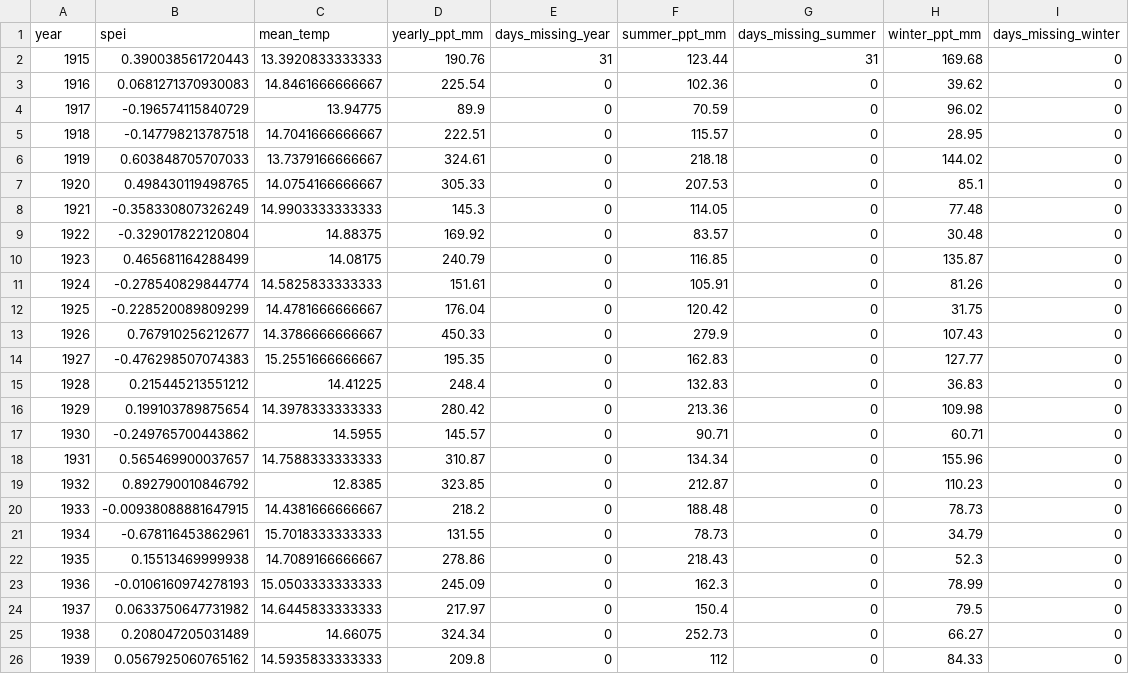
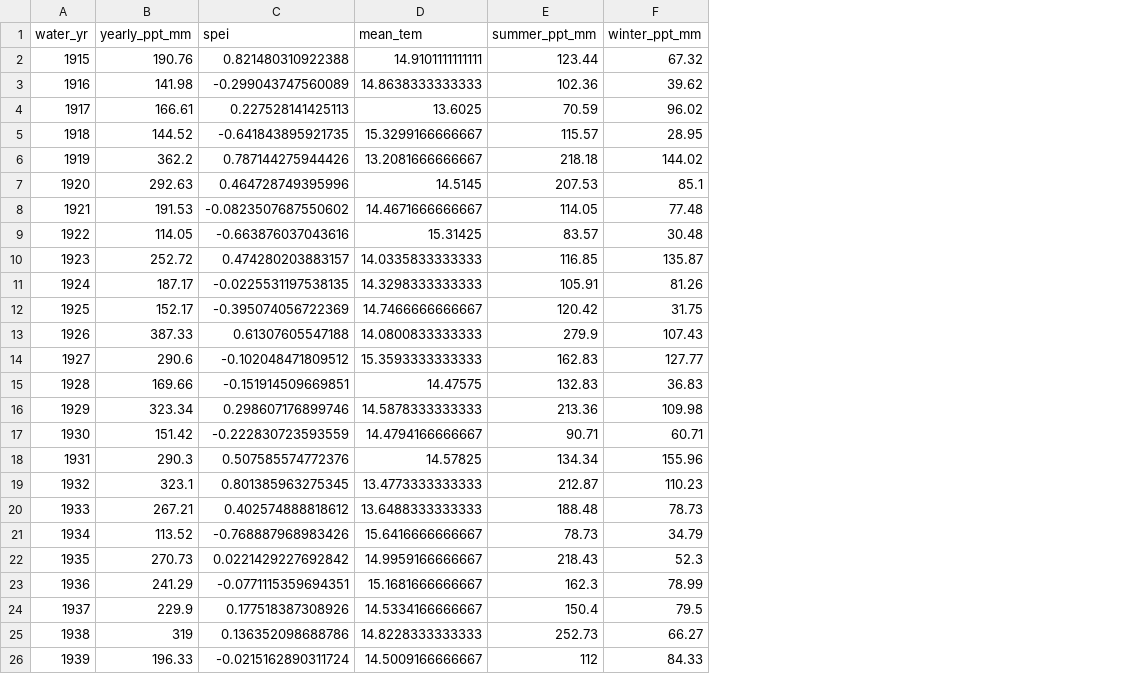
Before and after one commit to emchristensen/JRN_grass_climate_correlation, a CSV file: data/climate_variables.csv, drawn as a sheet; only a part is shown; removed rows and columns are numbered as before the commit, all else as after; the diff covers the shown part only; the diff names each change by its address in the sheet, - before the commit and + after, or states it on an @@ line.

Commit message:
new climate variablse file

```diff
--- a/data/climate_variables.csv
+++ b/data/climate_variables.csv
-column B (spei), rows 2-26: 0.390038561720443 | 0.0681271370930083 | -0.196574115840729 | -0.147798213787518 | 0.603848705707033 | 0.498430119498765 | -0.358330807326249 | -0.329017822120804 | 0.465681164288499 | -0.278540829844774 | -0.228520089809299 | 0.767910256212677 | -0.476298507074383 | 0.215445213551212 | 0.199103789875654 | -0.249765700443862 | 0.565469900037657 | 0.892790010846792 | -0.00938088881647915 | -0.678116453862961 | 0.15513469999938 | -0.0106160974278193 | 0.0633750647731982 | 0.208047205031489 | 0.0567925060765162
-column C (mean_temp), rows 2-26: 13.3920833333333 | 14.8461666666667 | 13.94775 | 14.7041666666667 | 13.7379166666667 | 14.0754166666667 | 14.9903333333333 | 14.88375 | 14.08175 | 14.5825833333333 | 14.4781666666667 | 14.3786666666667 | 15.2551666666667 | 14.41225 | 14.3978333333333 | 14.5955 | 14.7588333333333 | 12.8385 | 14.4381666666667 | 15.7018333333333 | 14.7089166666667 | 15.0503333333333 | 14.6445833333333 | 14.66075 | 14.5935833333333
-column E (days_missing_year), rows 2-26: 31 | 0 | 0 | 0 | 0 | 0 | 0 | 0 | 0 | 0 | 0 | 0 | 0 | 0 | 0 | 0 | 0 | 0 | 0 | 0 | 0 | 0 | 0 | 0 | 0
+column C (spei), rows 2-26: 0.821480310922388 | -0.299043747560089 | 0.227528141425113 | -0.641843895921735 | 0.787144275944426 | 0.464728749395996 | -0.0823507687550602 | -0.663876037043616 | 0.474280203883157 | -0.0225531197538135 | -0.395074056722369 | 0.61307605547188 | -0.102048471809512 | -0.151914509669851 | 0.298607176899746 | -0.222830723593559 | 0.507585574772376 | 0.801385963275345 | 0.402574888818612 | -0.768887968983426 | 0.0221429227692842 | -0.0771115359694351 | 0.177518387308926 | 0.136352098688786 | -0.0215162890311724
+column D (mean_tem), rows 2-26: 14.9101111111111 | 14.8638333333333 | 13.6025 | 15.3299166666667 | 13.2081666666667 | 14.5145 | 14.4671666666667 | 15.31425 | 14.0335833333333 | 14.3298333333333 | 14.7466666666667 | 14.0800833333333 | 15.3593333333333 | 14.47575 | 14.5878333333333 | 14.4794166666667 | 14.57825 | 13.4773333333333 | 13.6488333333333 | 15.6416666666667 | 14.9959166666667 | 15.1681666666667 | 14.5334166666667 | 14.8228333333333 | 14.5009166666667
-column G (days_missing_summer), rows 2-26: 31 | 0 | 0 | 0 | 0 | 0 | 0 | 0 | 0 | 0 | 0 | 0 | 0 | 0 | 0 | 0 | 0 | 0 | 0 | 0 | 0 | 0 | 0 | 0 | 0
-column I (days_missing_winter), rows 2-26: all 0
-A1: year
+A1: water_yr
-F2 (winter_ppt_mm): 169.68
+F2 (winter_ppt_mm): 67.32
-B3 (yearly_ppt_mm): 225.54
+B3 (yearly_ppt_mm): 141.98
-B4 (yearly_ppt_mm): 89.9
+B4 (yearly_ppt_mm): 166.61
-B5 (yearly_ppt_mm): 222.51
+B5 (yearly_ppt_mm): 144.52
-B6 (yearly_ppt_mm): 324.61
+B6 (yearly_ppt_mm): 362.2
-B7 (yearly_ppt_mm): 305.33
+B7 (yearly_ppt_mm): 292.63
-B8 (yearly_ppt_mm): 145.3
+B8 (yearly_ppt_mm): 191.53
-B9 (yearly_ppt_mm): 169.92
+B9 (yearly_ppt_mm): 114.05
-B10 (yearly_ppt_mm): 240.79
+B10 (yearly_ppt_mm): 252.72
-B11 (yearly_ppt_mm): 151.61
+B11 (yearly_ppt_mm): 187.17
-B12 (yearly_ppt_mm): 176.04
+B12 (yearly_ppt_mm): 152.17
-B13 (yearly_ppt_mm): 450.33
+B13 (yearly_ppt_mm): 387.33
-B14 (yearly_ppt_mm): 195.35
+B14 (yearly_ppt_mm): 290.6
-B15 (yearly_ppt_mm): 248.4
+B15 (yearly_ppt_mm): 169.66
-B16 (yearly_ppt_mm): 280.42
+B16 (yearly_ppt_mm): 323.34
-B17 (yearly_ppt_mm): 145.57
+B17 (yearly_ppt_mm): 151.42
-B18 (yearly_ppt_mm): 310.87
+B18 (yearly_ppt_mm): 290.3
-B19 (yearly_ppt_mm): 323.85
+B19 (yearly_ppt_mm): 323.1
-B20 (yearly_ppt_mm): 218.2
+B20 (yearly_ppt_mm): 267.21
-B21 (yearly_ppt_mm): 131.55
+B21 (yearly_ppt_mm): 113.52
-B22 (yearly_ppt_mm): 278.86
+B22 (yearly_ppt_mm): 270.73
-B23 (yearly_ppt_mm): 245.09
+B23 (yearly_ppt_mm): 241.29
-B24 (yearly_ppt_mm): 217.97
+B24 (yearly_ppt_mm): 229.9
-B25 (yearly_ppt_mm): 324.34
+B25 (yearly_ppt_mm): 319
-B26 (yearly_ppt_mm): 209.8
+B26 (yearly_ppt_mm): 196.33
```
Also changed, not shown: 84 edited cells elsewhere in this file.
